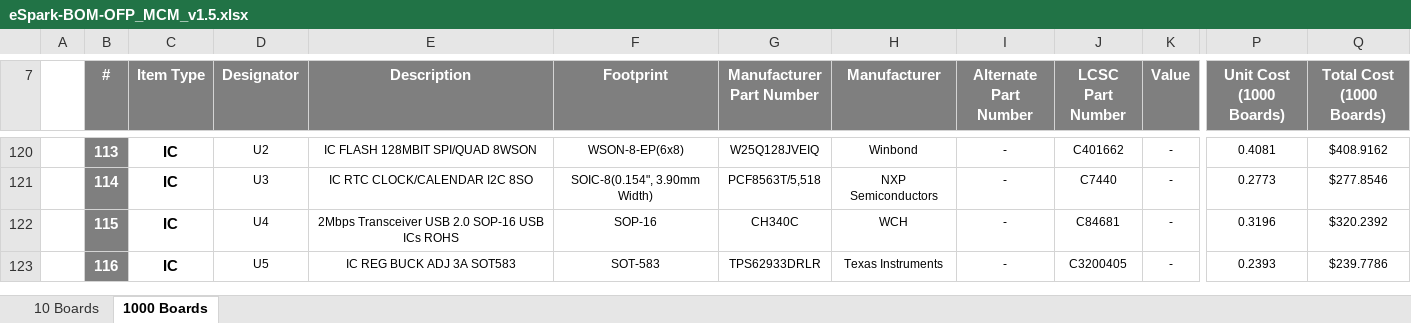
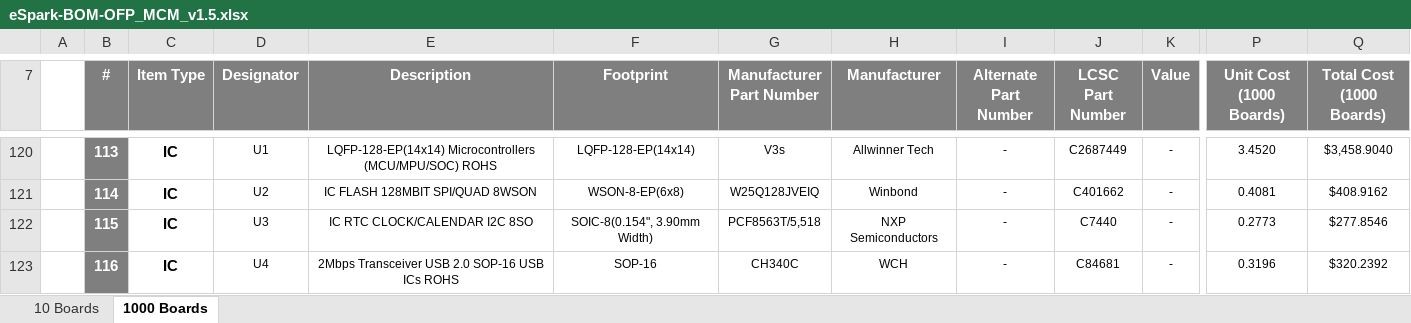
Before and after one commit to eSpark-Backup/nabilfesal-smartmeter-hw, an Excel workbook: Design-Files/OFP_MCM_v1.5/BOM/eSpark-BOM-OFP_MCM_v1.5.xlsx, sheet 1000 Boards, drawn as a sheet; only a part is shown, gaps mark what is left out; values as stored, in another font and other column widths than the file's, no borders; the diff covers the shown part only; the diff names each change by its address in the sheet, - before the commit and + after, or states it on an @@ line.

```diff
--- a/Design-Files/OFP_MCM_v1.5/BOM/eSpark-BOM-OFP_MCM_v1.5.xlsx (sheet 1000 Boards)
+++ b/Design-Files/OFP_MCM_v1.5/BOM/eSpark-BOM-OFP_MCM_v1.5.xlsx (sheet 1000 Boards)
-D120 (Designator): U2
+D120 (Designator): U1
-E120 (Description): IC FLASH 128MBIT SPI/QUAD 8WSON
+E120 (Description): LQFP-128-EP(14x14) Microcontrollers (MCU/MPU/SOC) ROHS
-F120 (Footprint): WSON-8-EP(6x8)
+F120 (Footprint): LQFP-128-EP(14x14)
-G120 (Manufacturer Part Number): W25Q128JVEIQ
+G120 (Manufacturer Part Number): V3s
-H120 (Manufacturer): Winbond
+H120 (Manufacturer): Allwinner Tech
-J120 (LCSC Part Number): C401662
+J120 (LCSC Part Number): C2687449
-P120 (Unit Cost (1000 Boards)): 0.4081
+P120 (Unit Cost (1000 Boards)): 3.4520
-Q120 (Total Cost (1000 Boards)): $408.9162
+Q120 (Total Cost (1000 Boards)): $3,458.9040
-D121 (Designator): U3
+D121 (Designator): U2
-E121 (Description): IC RTC CLOCK/CALENDAR I2C 8SO
+E121 (Description): IC FLASH 128MBIT SPI/QUAD 8WSON
-F121 (Footprint): SOIC-8(0.154", 3.90mm Width)
+F121 (Footprint): WSON-8-EP(6x8)
-G121 (Manufacturer Part Number): PCF8563T/5,518
+G121 (Manufacturer Part Number): W25Q128JVEIQ
-H121 (Manufacturer): NXP Semiconductors
+H121 (Manufacturer): Winbond
-J121 (LCSC Part Number): C7440
+J121 (LCSC Part Number): C401662
-P121 (Unit Cost (1000 Boards)): 0.2773
+P121 (Unit Cost (1000 Boards)): 0.4081
-Q121 (Total Cost (1000 Boards)): $277.8546
+Q121 (Total Cost (1000 Boards)): $408.9162
-D122 (Designator): U4
+D122 (Designator): U3
-E122 (Description): 2Mbps Transceiver USB 2.0 SOP-16 USB ICs ROHS
+E122 (Description): IC RTC CLOCK/CALENDAR I2C 8SO
-F122 (Footprint): SOP-16
+F122 (Footprint): SOIC-8(0.154", 3.90mm Width)
-G122 (Manufacturer Part Number): CH340C
+G122 (Manufacturer Part Number): PCF8563T/5,518
-H122 (Manufacturer): WCH
+H122 (Manufacturer): NXP Semiconductors
-J122 (LCSC Part Number): C84681
+J122 (LCSC Part Number): C7440
-P122 (Unit Cost (1000 Boards)): 0.3196
+P122 (Unit Cost (1000 Boards)): 0.2773
-Q122 (Total Cost (1000 Boards)): $320.2392
+Q122 (Total Cost (1000 Boards)): $277.8546
-D123 (Designator): U5
+D123 (Designator): U4
-E123 (Description): IC REG BUCK ADJ 3A SOT583
+E123 (Description): 2Mbps Transceiver USB 2.0 SOP-16 USB ICs ROHS
-F123 (Footprint): SOT-583
+F123 (Footprint): SOP-16
-G123 (Manufacturer Part Number): TPS62933DRLR
+G123 (Manufacturer Part Number): CH340C
-H123 (Manufacturer): Texas Instruments
+H123 (Manufacturer): WCH
-J123 (LCSC Part Number): C3200405
+J123 (LCSC Part Number): C84681
-P123 (Unit Cost (1000 Boards)): 0.2393
+P123 (Unit Cost (1000 Boards)): 0.3196
-Q123 (Total Cost (1000 Boards)): $239.7786
+Q123 (Total Cost (1000 Boards)): $320.2392
```
Also changed, not shown: 2 added rows, 1 removed row, 134 edited cells and cell formats elsewhere in this sheet, sheet 10 Boards, formulas that keep their value, Design-Files/OFP_MCM_v1.5/BOM/Client-BOM-OFP_MCM_v1.5.xlsx.
